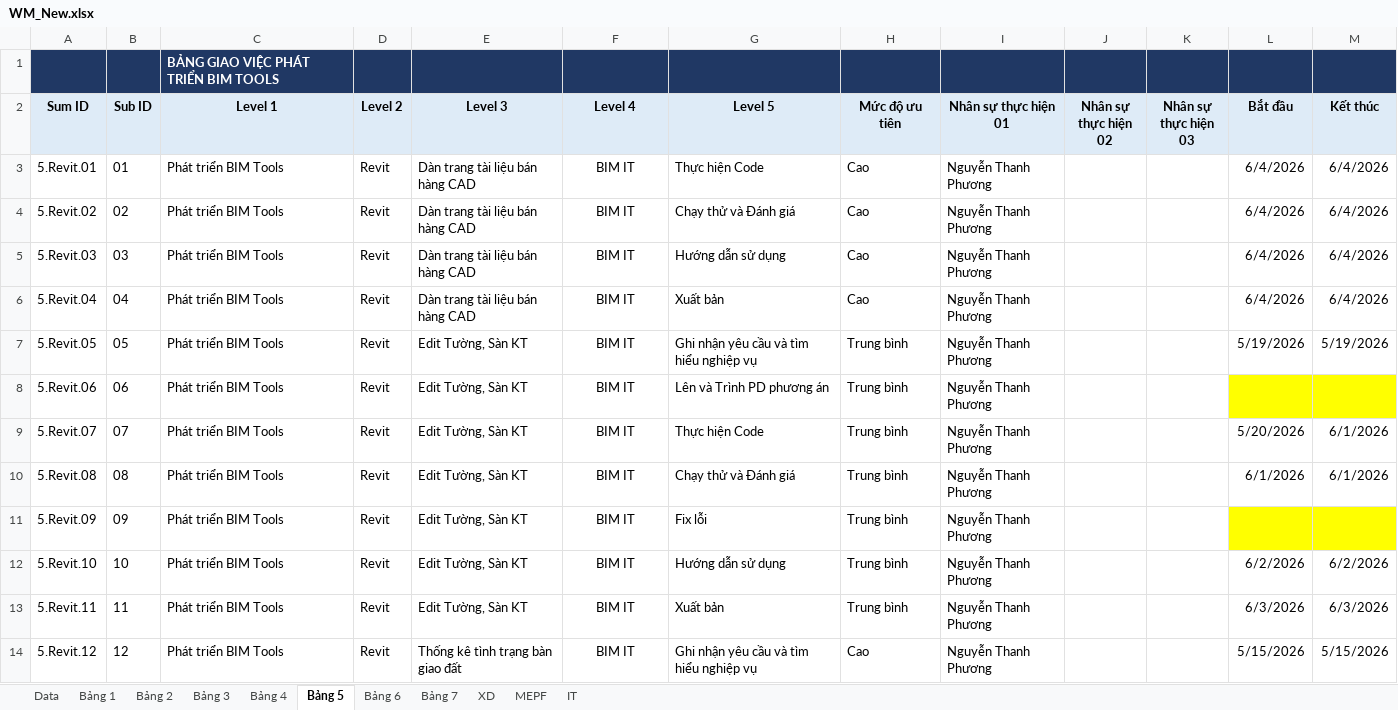
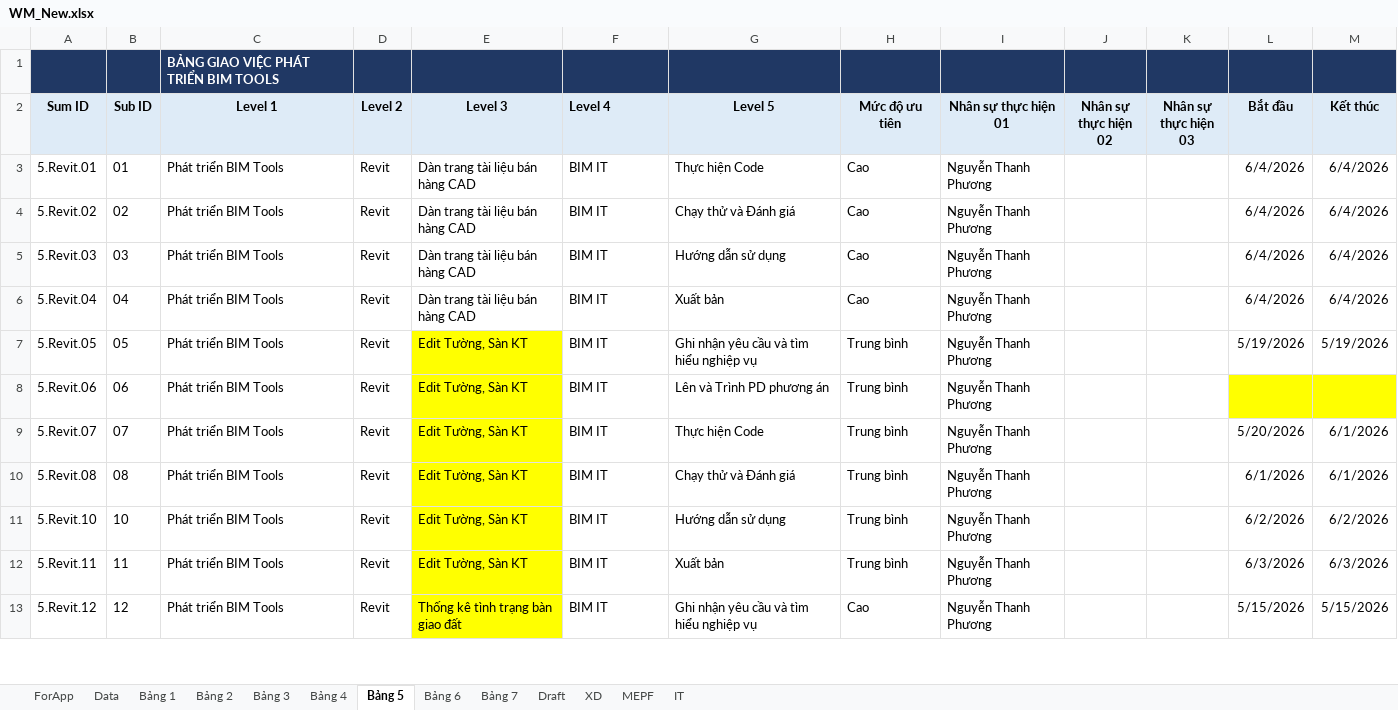
Before and after one commit to vinbim21/web-qlcv-new, an Excel workbook: WM_New.xlsx, sheet Bảng 5, drawn as a sheet; only a part is shown; values as stored, in another font and other column widths than the file's, no borders; removed rows and columns are numbered as before the commit, all else as after; the diff covers the shown part only; the diff names each change by its address in the sheet, - before the commit and + after, or states it on an @@ line.

```diff
--- a/WM_New.xlsx (sheet Bảng 5)
+++ b/WM_New.xlsx (sheet Bảng 5)
+sheet tab: ForApp
@@ sheet tab unhidden: Draft @@
-F2:F10 alignment: center
+F2:F10 alignment: left
-E7:E10 fill: none
+E7:E10 fill: #FFFF00
-row 11: 5.Revit.09 | 09 | Phát triển BIM Tools | Revit | Edit Tường, Sàn KT | BIM IT | Fix lỗi | Trung bình | Nguyễn Thanh Phương
-E11:E13 fill: none
+E11:E13 fill: #FFFF00
-F11:F13 alignment: center
+F11:F13 alignment: left
```
Also changed, not shown: 10 added rows, 1 removed row, 26 edited cells and cell formats elsewhere in this sheet, sheet Bảng 3, sheet XD, sheet MEPF, sheet Data, sheet IT, sheet Bảng 2, 2 more sheets, formulas that keep their value, hidden cells, 5 other files.
